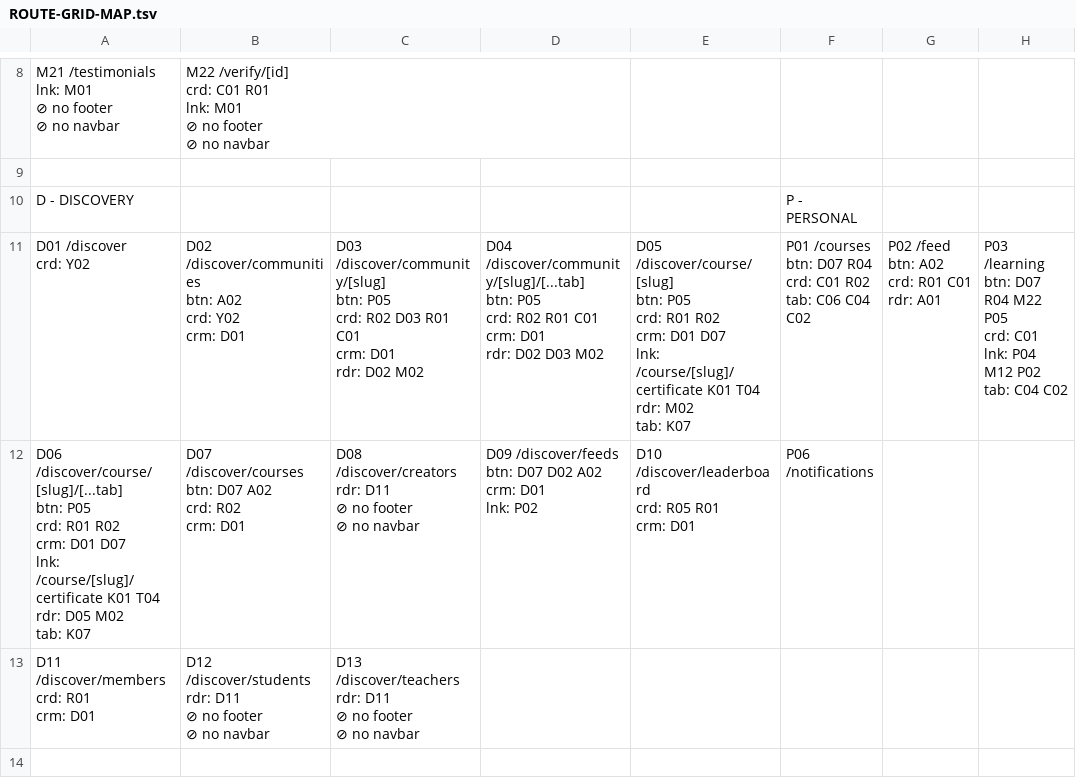
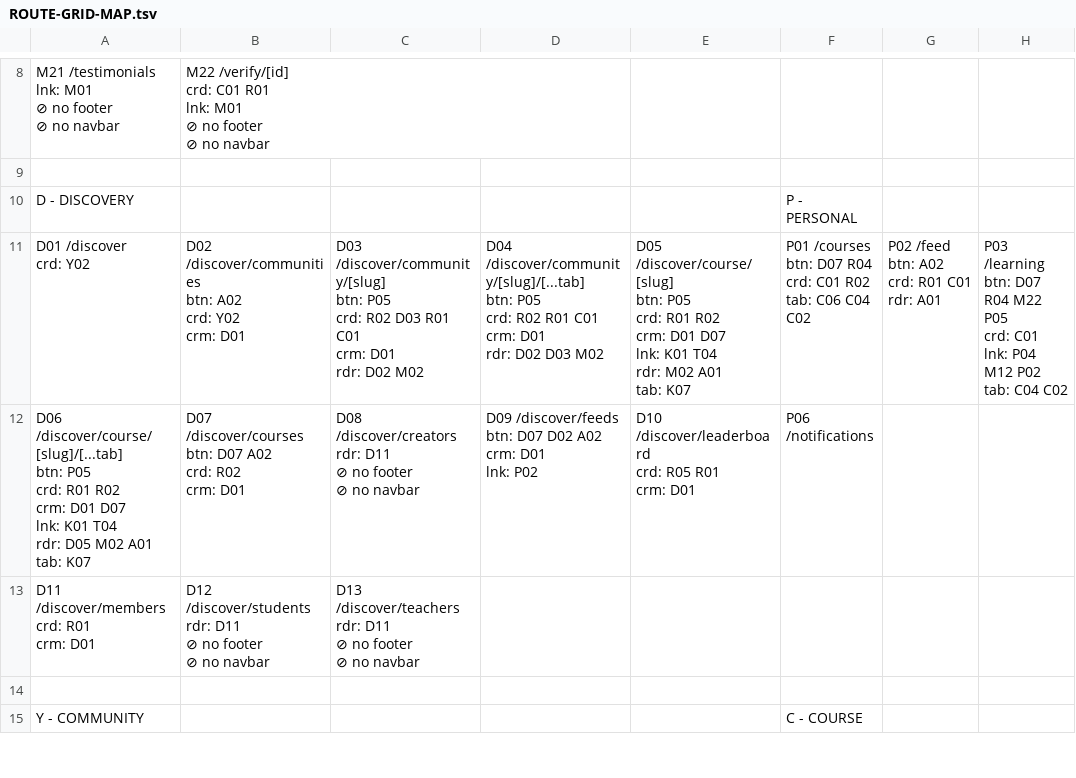
Before and after one commit to PeerloopLLC/peerloop-docs, a TSV file: docs/as-designed/ROUTE-GRID-MAP.tsv, drawn as a sheet; only a part is shown, gaps mark what is left out; the shorter side is filled out with more unchanged rows; ↵ is a line break in a cell; the diff names each change by its address in the sheet, - before the commit and + after, or states it on an @@ line.

```diff
--- a/docs/as-designed/ROUTE-GRID-MAP.tsv
+++ b/docs/as-designed/ROUTE-GRID-MAP.tsv
-E11: …D07 ↵ lnk: /course/[slug]/certificate K01 T04 ↵ rdr: M02 ↵ tab: K07
+E11: …D07 ↵ lnk: K01 T04 ↵ rdr: M02 A01 ↵ tab: K07
-A12: …D07 ↵ lnk: /course/[slug]/certificate K01 T04 ↵ rdr: D05 M02 ↵ tab: K07
+A12: …D07 ↵ lnk: K01 T04 ↵ rdr: D05 M02 A01 ↵ tab: K07
```
Also changed, not shown: docs/as-designed/ROUTE-ADJACENCY-MATRIX.tsv, docs/as-designed/ROUTE-GRID-REFERENCE.tsv, 15 other files.
